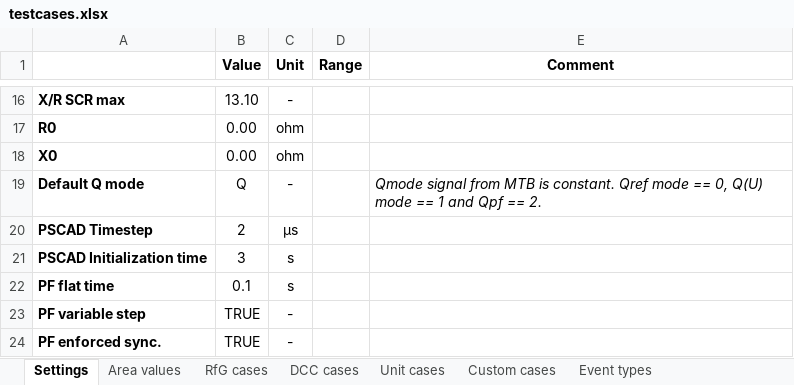
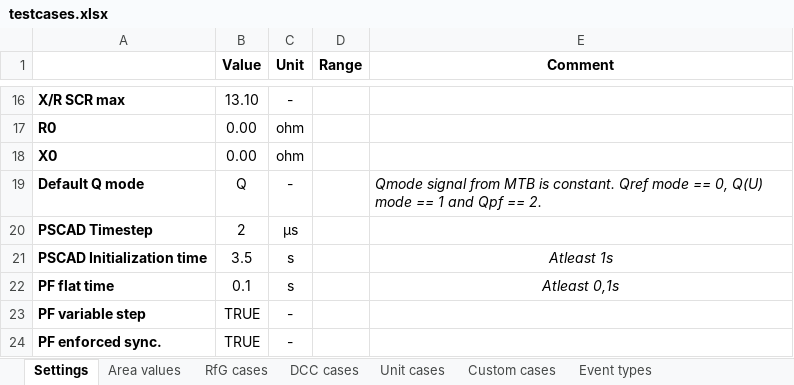
Before and after one commit to Energinet-AIG/MTB, an Excel workbook: testcases.xlsx, sheet Settings, drawn as a sheet; only a part is shown, gaps mark what is left out; values as stored, in another font and other column widths than the file's, no borders; the diff names each change by its address in the sheet, - before the commit and + after, or states it on an @@ line.

Commit message:
Softstart on recorded RMS voltages + minmimum init times in sheet

```diff
--- a/testcases.xlsx (sheet Settings)
+++ b/testcases.xlsx (sheet Settings)
-B21 (Value): 3
+B21 (Value): 3.5
-E21 (Comment): (empty)
+E21 (Comment): Atleast 1s
-E22 (Comment): (empty)
+E22 (Comment): Atleast 0,1s
```
Also changed, not shown: 1 other file.
